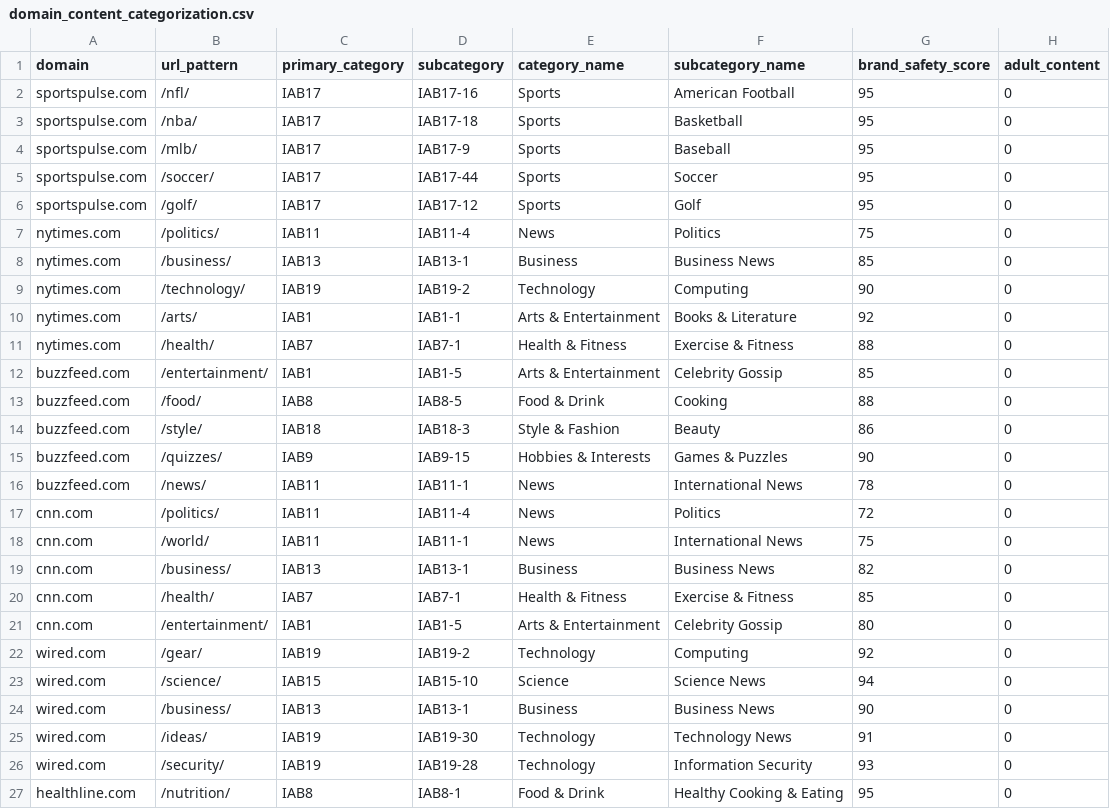
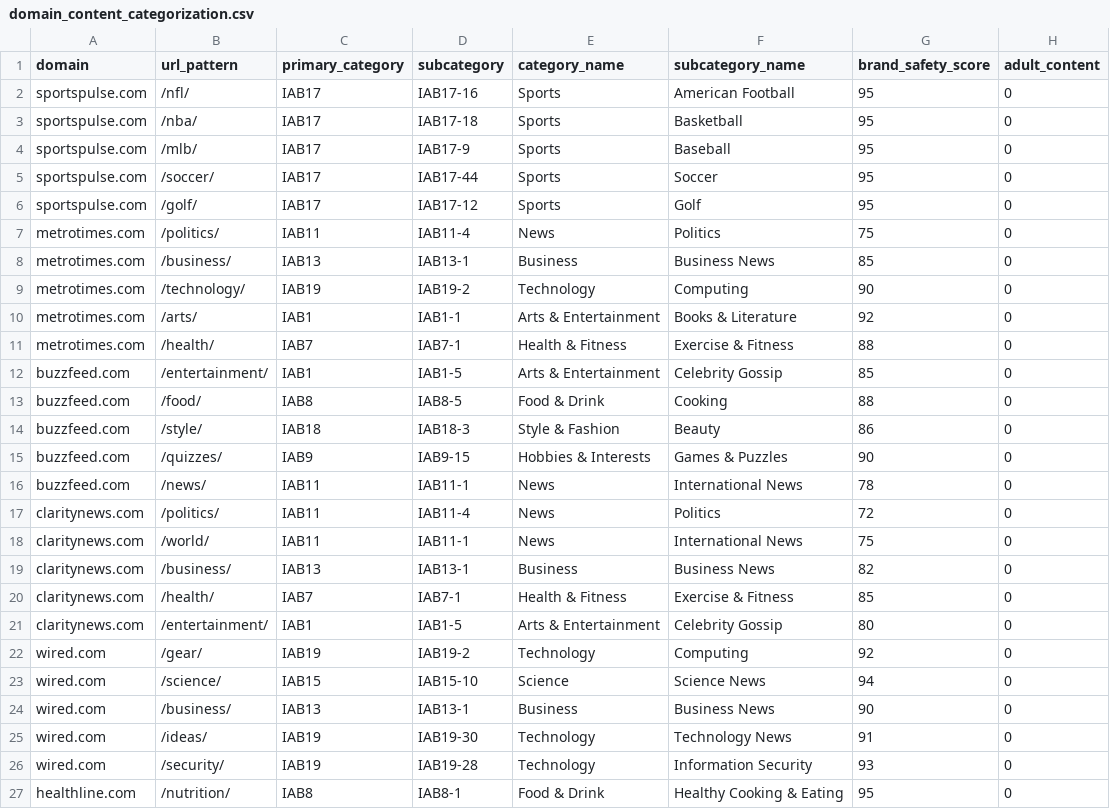
Before and after one commit to aws-solutions-library-samples/guidance-for-advertising-agents-on-aws, a CSV file: synthetic_data/advertising-data/content-safety/domain-categorization/domain_content_categorization.csv, drawn as a sheet; only a part is shown; the diff names each change by its address in the sheet, - before the commit and + after, or states it on an @@ line.

Commit message:
chore: anonymize real brand/vendor/site names across codebase
Replace real company names with fictional alternatives:
- Supply vendors: Google AdX→Goliath AdX, Magnite→Magnetar, PubMatic→PubMatrix, etc.
- Sites: espn.com→sportspulse.com, cnn.com→claritynews.com, etc.
- Apps: ESPN App→SportsPulse App, CNN App→ClarityNews App, etc.
- Viewability vendors: IAS→AdShield, DoubleVerify→DualCheck, Moat→Beacon, ComScore→CoreMetric

Adds scripts/anonymize_brands.py for future re-runs.

```diff
--- a/synthetic_data/advertising-data/content-safety/domain-categorization/domain_content_categorization.csv
+++ b/synthetic_data/advertising-data/content-safety/domain-categorization/domain_content_categorization.csv
-A7:A11 (domain): nytimes.com
+A7:A11 (domain): metrotimes.com
-A17:A21 (domain): cnn.com
+A17:A21 (domain): claritynews.com
```
Also changed, not shown: synthetic_data/advertising-data/content-safety/safety-data/safety-data/domain-categorization/domain_content_categorization.csv, synthetic_data/mcp_mocks/platforms.csv, 27 other files.
